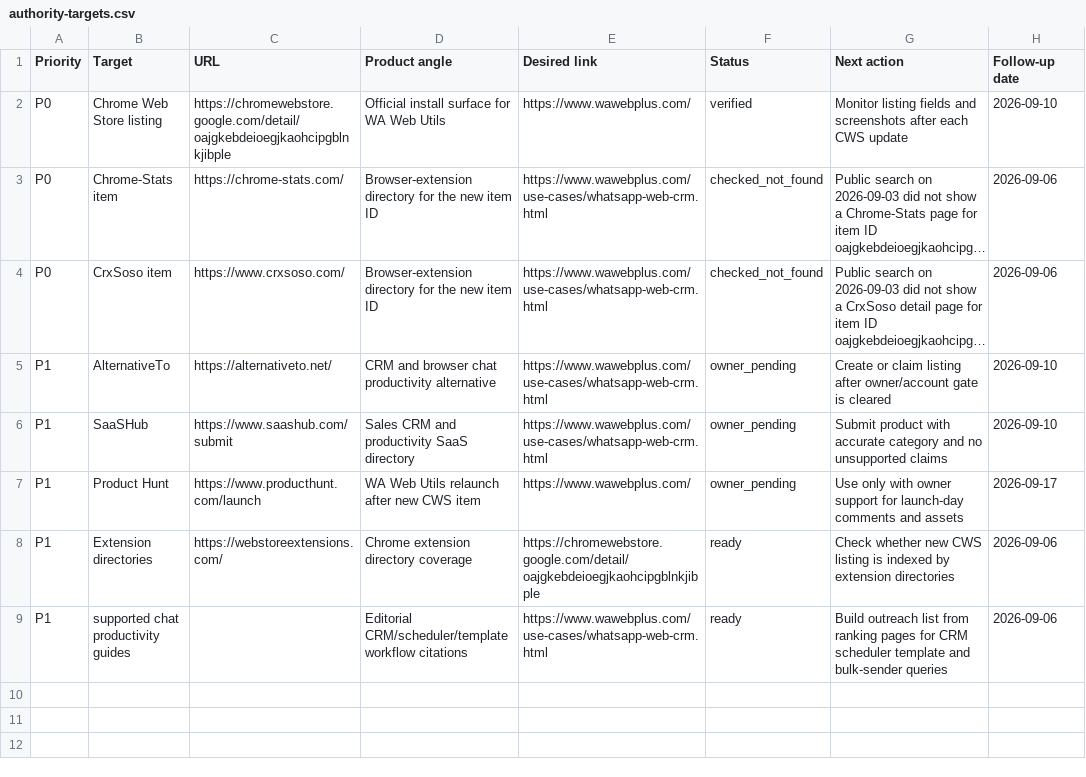
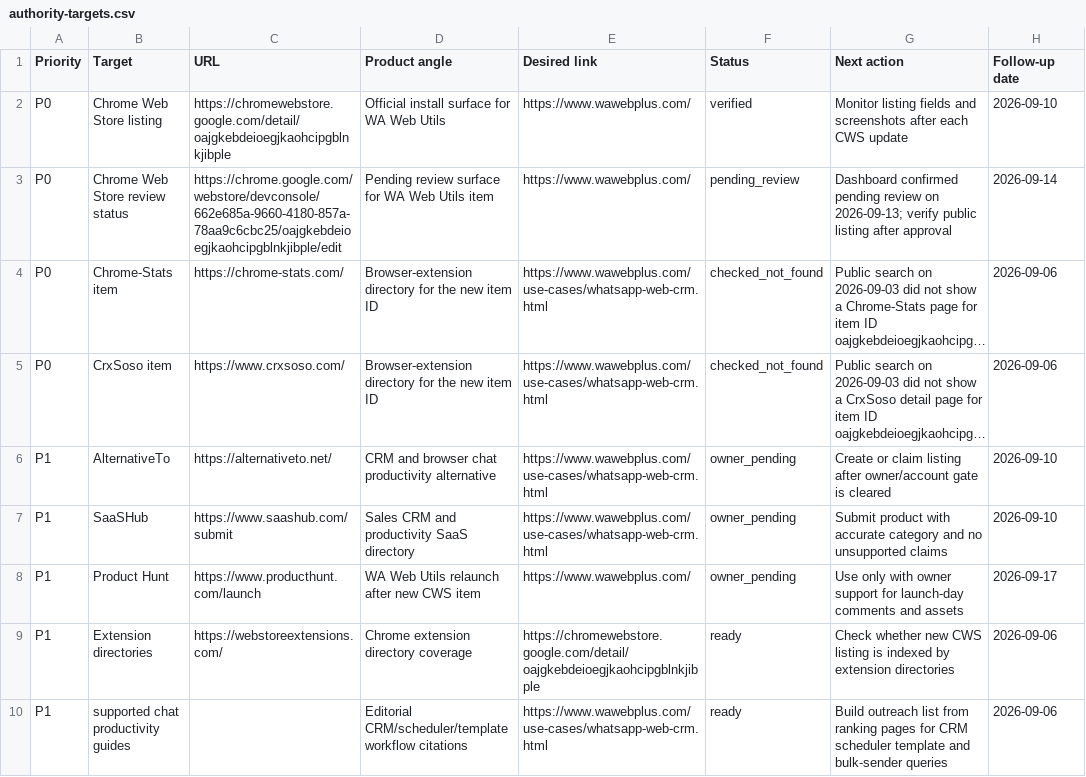
Before and after one commit to complanboy2/wawebplus-website, a CSV file: seo/authority-targets.csv, drawn as a sheet; long unchanged cells end in …; the diff names each change by its address in the sheet, - before the commit and + after, or states it on an @@ line.

```diff
--- a/seo/authority-targets.csv
+++ b/seo/authority-targets.csv
+row 3: P0 | Chrome Web Store review status | https://chrome.google.com/webstore/devconsole/662e685a-9660-4180-857a-78aa9c6cbc25/oajgkebdeioegjkaohcipgblnkjibple/edit | Pending review surface for WA Web Utils item | https://www.wawebplus.com/ | pending_review | Dashboard confirmed pending review on 2026-09-13; verify public listing after approval | 2026-09-14
```
Also changed, not shown: seo/public-search-visibility-status.csv, 2 other files.
